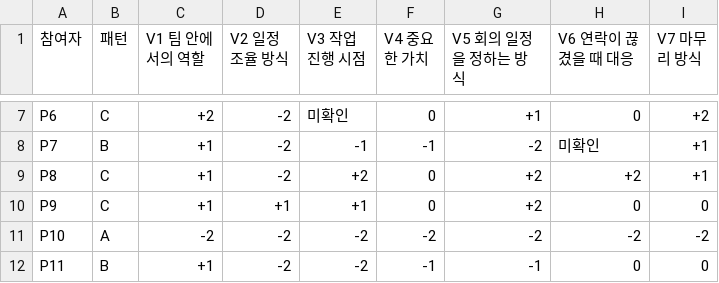
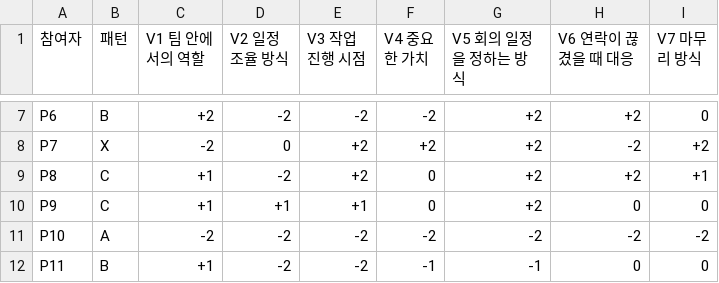
Before and after one commit to qkrwpgns-prog/hci_deu_3, a CSV file: data/variables.csv, drawn as a sheet; only a part is shown, gaps mark what is left out; the diff covers the shown part only; the diff names each change by its address in the sheet, - before the commit and + after, or states it on an @@ line.

```diff
--- a/data/variables.csv
+++ b/data/variables.csv
-B7 (패턴): C
+B7 (패턴): B
-E7 (V3 작업 진행 시점): 미확인
+E7 (V3 작업 진행 시점): -2
-F7 (V4 중요한 가치): 0
+F7 (V4 중요한 가치): -2
-G7 (V5 회의 일정을 정하는 방식): +1
+G7 (V5 회의 일정을 정하는 방식): +2
-H7 (V6 연락이 끊겼을 때 대응): 0
+H7 (V6 연락이 끊겼을 때 대응): +2
-I7 (V7 마무리 방식): +2
+I7 (V7 마무리 방식): 0
-B8 (패턴): B
+B8 (패턴): X
-C8 (V1 팀 안에서의 역할): +1
+C8 (V1 팀 안에서의 역할): -2
-D8 (V2 일정 조율 방식): -2
+D8 (V2 일정 조율 방식): 0
-E8 (V3 작업 진행 시점): -1
+E8 (V3 작업 진행 시점): +2
-F8 (V4 중요한 가치): -1
+F8 (V4 중요한 가치): +2
-G8 (V5 회의 일정을 정하는 방식): -2
+G8 (V5 회의 일정을 정하는 방식): +2
-H8 (V6 연락이 끊겼을 때 대응): 미확인
+H8 (V6 연락이 끊겼을 때 대응): -2
-I8 (V7 마무리 방식): +1
+I8 (V7 마무리 방식): +2
```
Also changed, not shown: 28 edited cells elsewhere in this file, data/cards.csv, data/participants.csv, 4 other files.
